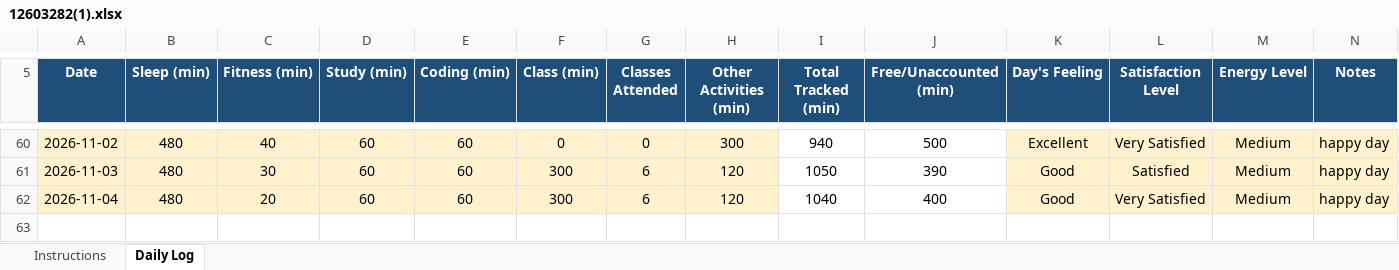
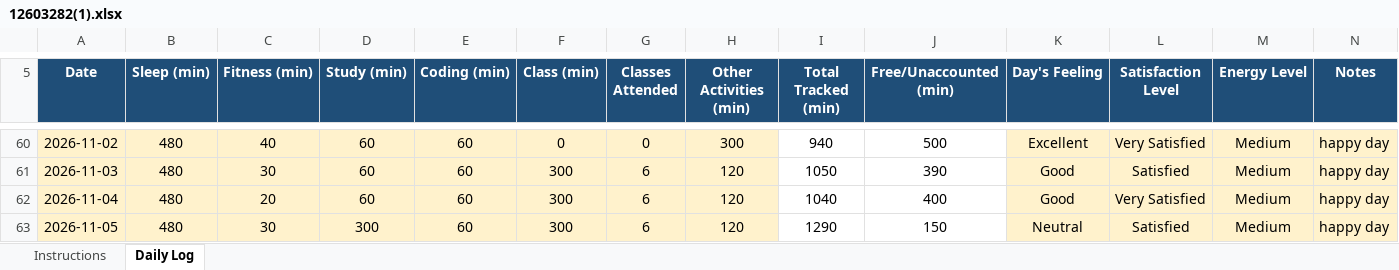
Before and after one commit to bagriapoonam8-hash/776, an Excel workbook: 12603282(1).xlsx, sheet Daily Log, drawn as a sheet; only a part is shown, gaps mark what is left out; values as stored, in another font and other column widths than the file's, no borders; conditional formats not drawn; the diff names each change by its address in the sheet, - before the commit and + after, or states it on an @@ line.

Commit message:
updated on 05-11-2026

```diff
--- a/12603282(1).xlsx (sheet Daily Log)
+++ b/12603282(1).xlsx (sheet Daily Log)
+row 63: 2026-11-05 | 480 | 30 | 300 | 60 | 300 | 6 | 120 | 1290 | 150 | Neutral | Satisfied | Medium | happy day
```
